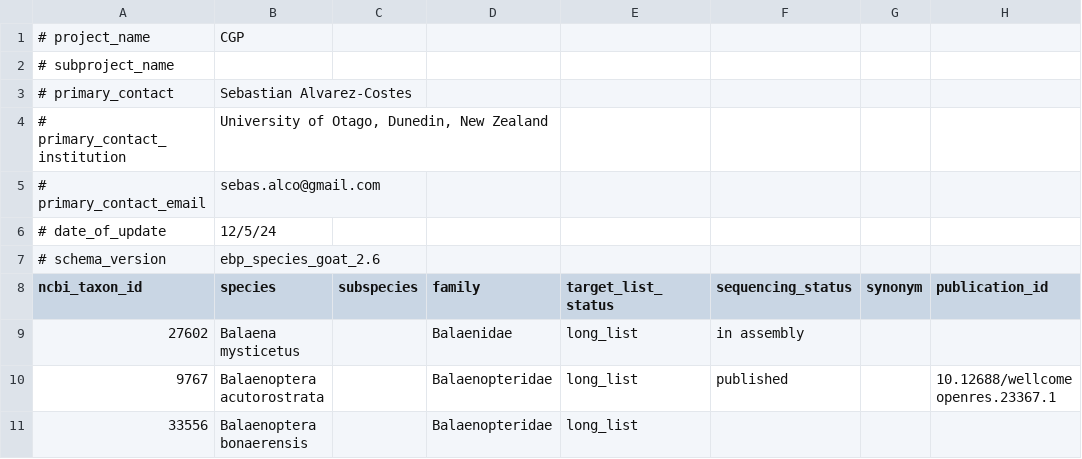
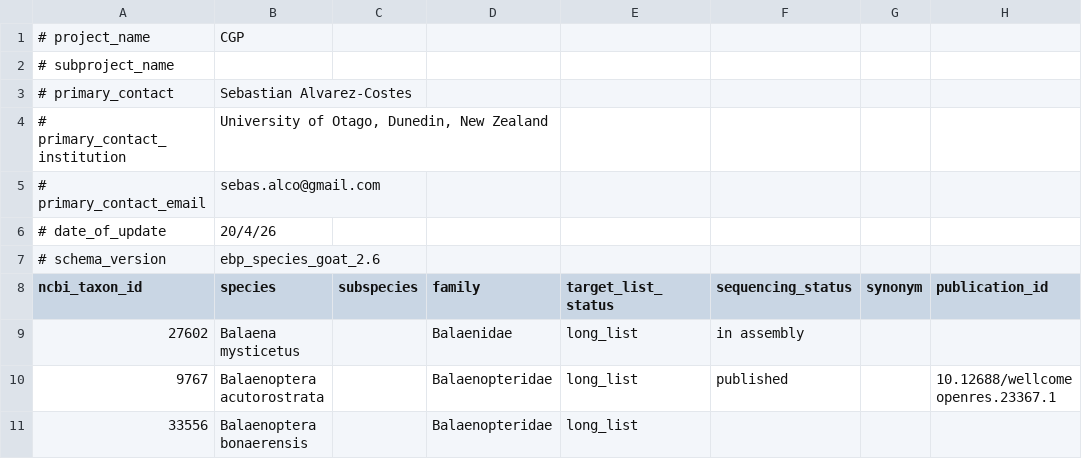
Before and after one commit to sebasalco/Cetacean-Genomes-Project, a TSV file: CGP_species_goat_masterlist.tsv, drawn as a sheet; only a part is shown; the diff names each change by its address in the sheet, - before the commit and + after, or states it on an @@ line.

Commit message:
Update CGP_species_goat_masterlist.tsv

```diff
--- a/CGP_species_goat_masterlist.tsv
+++ b/CGP_species_goat_masterlist.tsv
-B6 (species): 12/5/24
+B6 (species): 20/4/26
```
